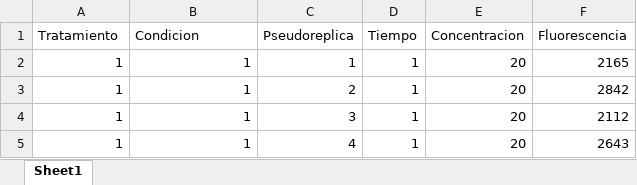
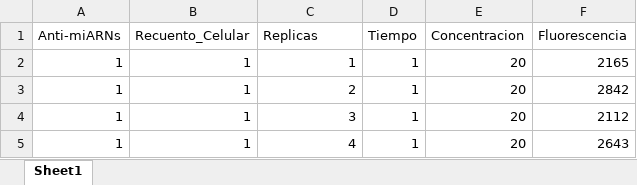
Before and after one commit to KaroAG/ProyectoFinal-CodigoReproducible, an Excel workbook: Proyectofinal/SW620_formato_largo.xlsx, sheet Sheet1, drawn as a sheet; only a part is shown; values as stored, in another font and other column widths than the file's, no borders; the diff names each change by its address in the sheet, - before the commit and + after, or states it on an @@ line.

```diff
--- a/Proyectofinal/SW620_formato_largo.xlsx (sheet Sheet1)
+++ b/Proyectofinal/SW620_formato_largo.xlsx (sheet Sheet1)
-A1: Tratamiento
+A1: Anti-miARNs
-B1: Condicion
+B1: Recuento_Celular
-C1: Pseudoreplica
+C1: Replicas
```
Also changed, not shown: 7 other files.
